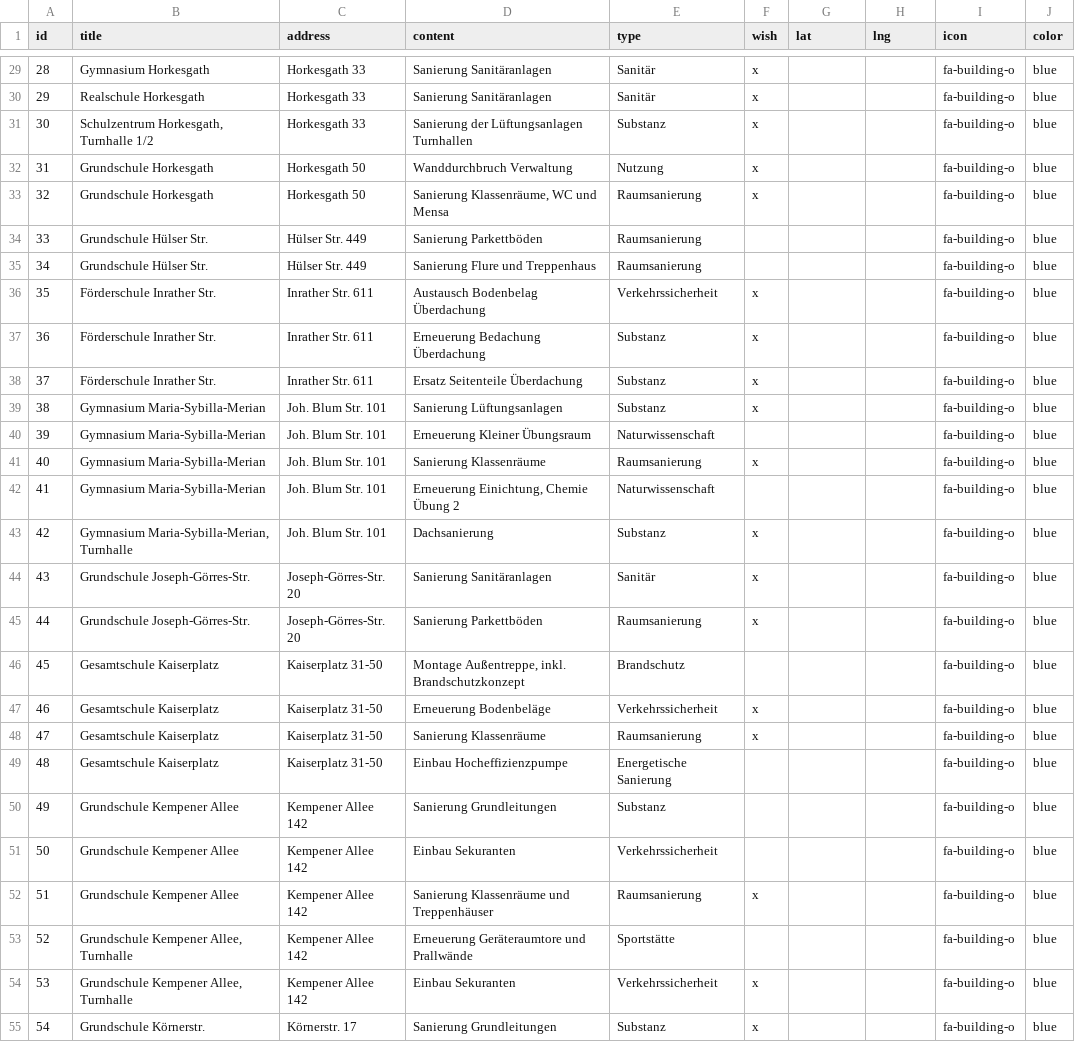
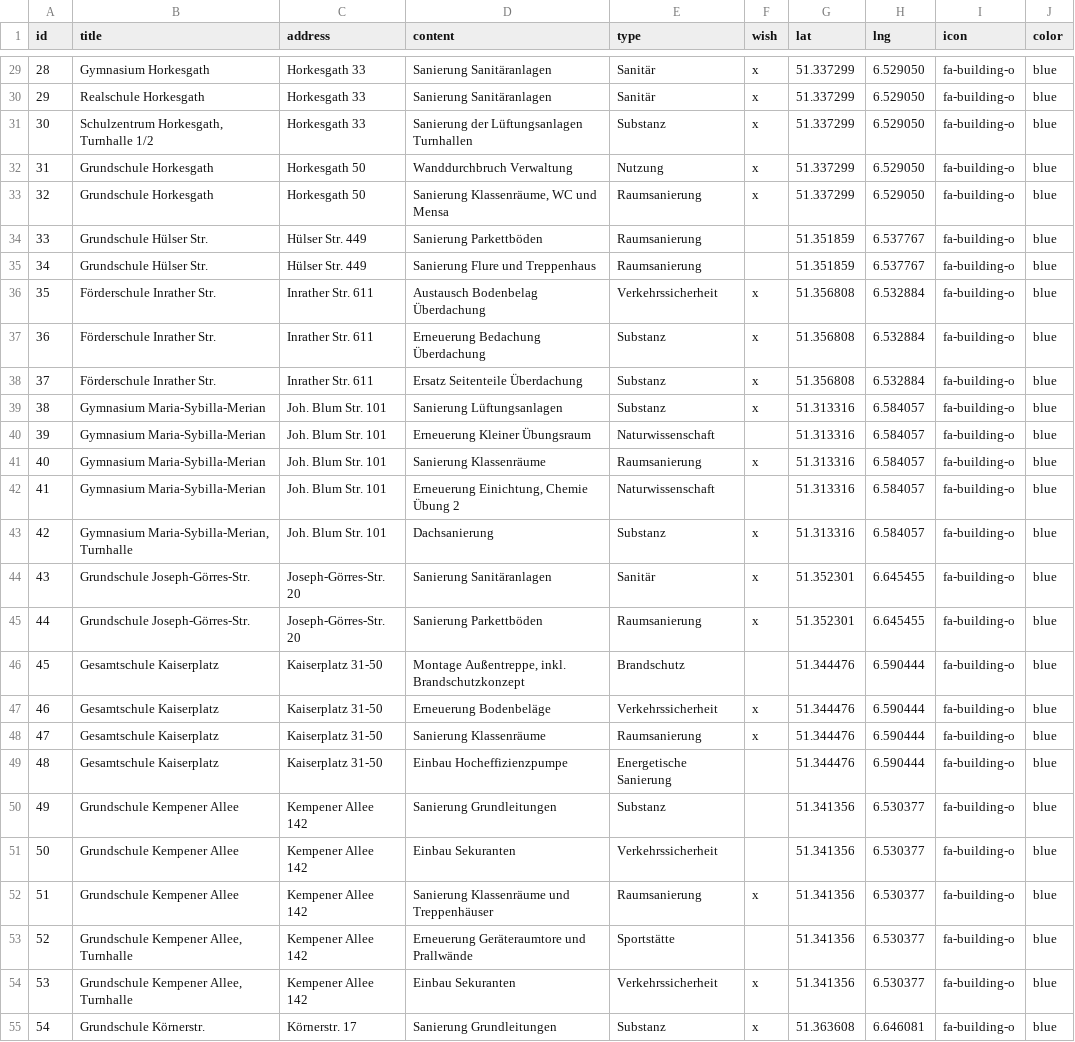
Before and after one commit to tursics/map-krefeld-kinvfoeg, a CSV file: data/data-schule-bestand.csv, drawn as a sheet; only a part is shown, gaps mark what is left out; the diff covers the shown part only; the diff names each change by its address in the sheet, - before the commit and + after, or states it on an @@ line.

```diff
--- a/data/data-schule-bestand.csv
+++ b/data/data-schule-bestand.csv
-G29:G33 (lat): (empty)
+G29:G33 (lat): 51.337299
-H29:H33 (lng): (empty)
+H29:H33 (lng): 6.529050
-G34:G35 (lat): (empty)
+G34:G35 (lat): 51.351859
-H34:H35 (lng): (empty)
+H34:H35 (lng): 6.537767
-G36:G38 (lat): (empty)
+G36:G38 (lat): 51.356808
-H36:H38 (lng): (empty)
+H36:H38 (lng): 6.532884
-G39:G43 (lat): (empty)
+G39:G43 (lat): 51.313316
-H39:H43 (lng): (empty)
+H39:H43 (lng): 6.584057
-G44:G45 (lat): (empty)
+G44:G45 (lat): 51.352301
-H44:H45 (lng): (empty)
+H44:H45 (lng): 6.645455
-G46:G49 (lat): (empty)
+G46:G49 (lat): 51.344476
-H46:H49 (lng): (empty)
+H46:H49 (lng): 6.590444
-G50:G54 (lat): (empty)
+G50:G54 (lat): 51.341356
-H50:H54 (lng): (empty)
+H50:H54 (lng): 6.530377
-G55 (lat): (empty)
+G55 (lat): 51.363608
-H55 (lng): (empty)
+H55 (lng): 6.646081
```
Also changed, not shown: 136 edited cells elsewhere in this file, data/data-schule-neubau.csv.
